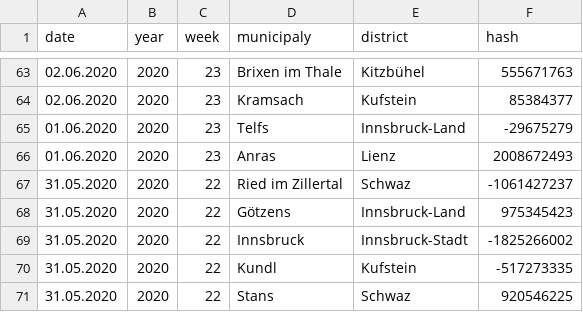
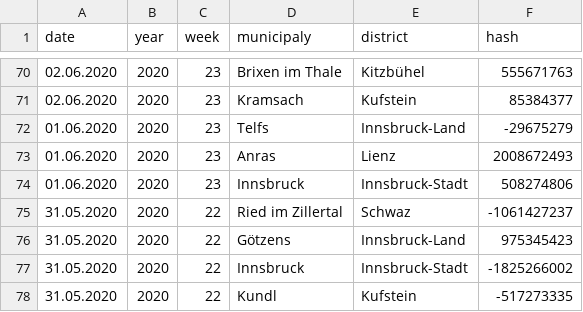
Before and after one commit to walterra/covid-19-tirol-ds, a CSV file: data/tirol_obituaries_deduped.csv, drawn as a sheet; only a part is shown, gaps mark what is left out; the shorter side is filled out with more unchanged rows; the diff covers the shown part only; the diff names each change by its address in the sheet, - before the commit and + after, or states it on an @@ line.

```diff
--- a/data/tirol_obituaries_deduped.csv
+++ b/data/tirol_obituaries_deduped.csv
+row 74: 01.06.2020 | 2020 | 23 | Innsbruck | Innsbruck-Stadt | 508274806
```
Also changed, not shown: 7 added rows elsewhere in this file, data/tirol_obituaries_deduped_weekly_outlier_detection_features.csv, 8 other files.
